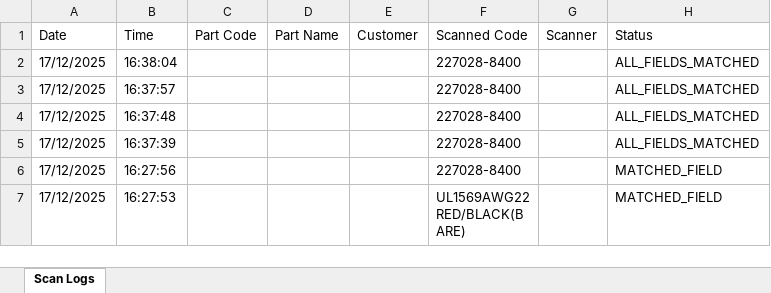
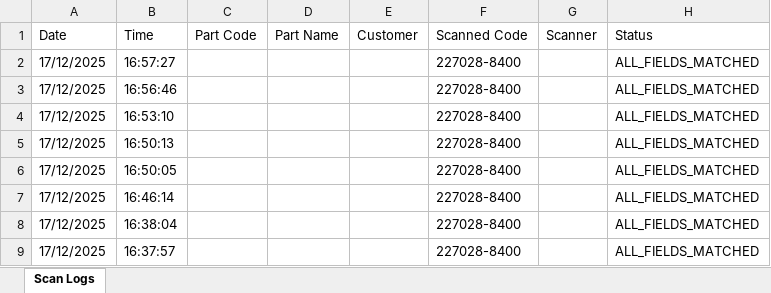
Before and after one commit to vykanand/gad-shaily, an Excel workbook: history-2025-12-17.xlsx, sheet Scan Logs, drawn as a sheet; only a part is shown; the shorter side is filled out with more unchanged rows; values as stored, in another font and other column widths than the file's, no borders; the diff names each change by its address in the sheet, - before the commit and + after, or states it on an @@ line.

```diff
--- a/history-2025-12-17.xlsx (sheet Scan Logs)
+++ b/history-2025-12-17.xlsx (sheet Scan Logs)
+row 2: 17/12/2025 | 16:57:27 |  |  |  | 227028-8400 |  | ALL_FIELDS_MATCHED
+row 3: 17/12/2025 | 16:56:46 |  |  |  | 227028-8400 |  | ALL_FIELDS_MATCHED
+row 4: 17/12/2025 | 16:53:10 |  |  |  | 227028-8400 |  | ALL_FIELDS_MATCHED
+row 5: 17/12/2025 | 16:50:13 |  |  |  | 227028-8400 |  | ALL_FIELDS_MATCHED
+row 6: 17/12/2025 | 16:50:05 |  |  |  | 227028-8400 |  | ALL_FIELDS_MATCHED
+row 7: 17/12/2025 | 16:46:14 |  |  |  | 227028-8400 |  | ALL_FIELDS_MATCHED
```
Also changed, not shown: history-error-2025-12-17.xlsx, master.xlsx, 8 other files.
